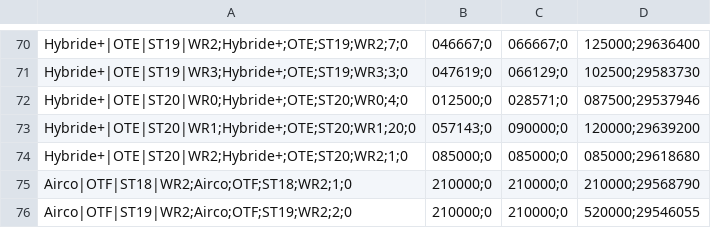
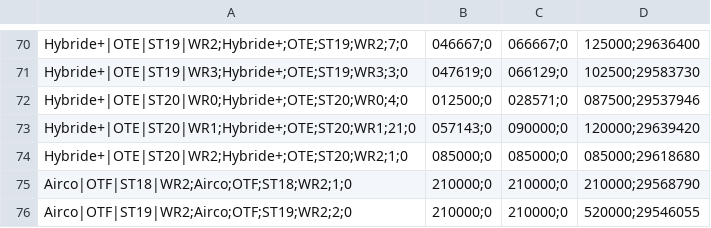
Before and after one commit to Jovanand/SHE-Learning-Uploads, a CSV file: haed_snapshot.csv, drawn as a sheet; only a part is shown, gaps mark what is left out.

Commit message:
CSV snapshot @ 2026-05-17T21:00:50.054Z

```diff
--- a/haed_snapshot.csv
+++ b/haed_snapshot.csv
@@ -72,3 +72,3 @@ Hybride+|OTE|ST19|WR3;Hybride+;OTE;ST19;WR3;3;0,047619;0,066129;0,102500;2958373
 Hybride+|OTE|ST20|WR0;Hybride+;OTE;ST20;WR0;4;0,012500;0,028571;0,087500;29537946
-Hybride+|OTE|ST20|WR1;Hybride+;OTE;ST20;WR1;20;0,057143;0,090000;0,120000;29639200
+Hybride+|OTE|ST20|WR1;Hybride+;OTE;ST20;WR1;21;0,057143;0,090000;0,120000;29639420
 Hybride+|OTE|ST20|WR2;Hybride+;OTE;ST20;WR2;1;0,085000;0,085000;0,085000;29618680
```
